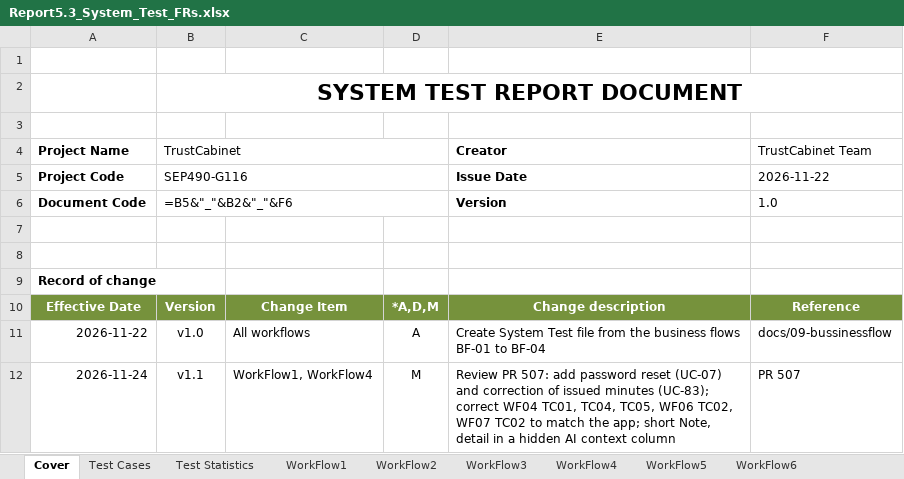
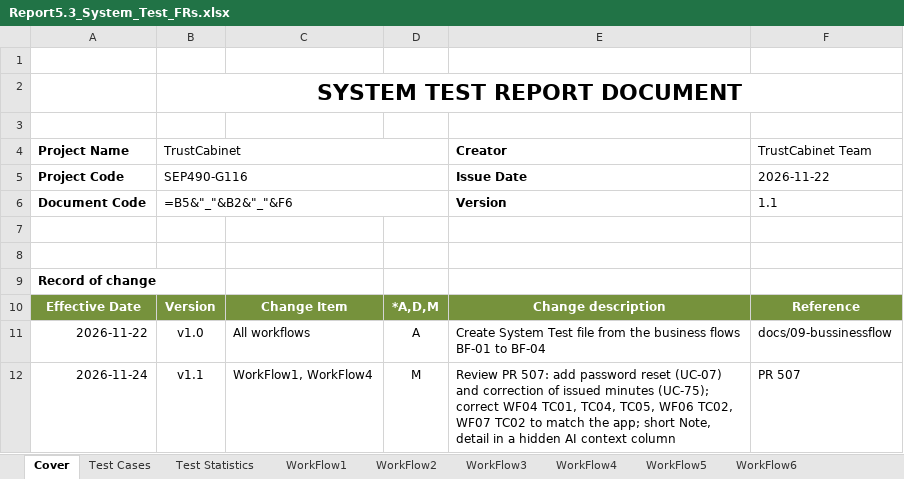
Before and after one commit to callmehai/FU-FA26-G116, an Excel workbook: docs/08-reports/test-reports/Report5.3_System_Test_FRs.xlsx, sheet Cover, drawn as a sheet; values as stored, in another font and other column widths than the file's, no borders; formulas without a stored value are shown as written; charts and pictures not drawn; the diff names each change by its address in the sheet, - before the commit and + after, or states it on an @@ line.

```diff
--- a/docs/08-reports/test-reports/Report5.3_System_Test_FRs.xlsx (sheet Cover)
+++ b/docs/08-reports/test-reports/Report5.3_System_Test_FRs.xlsx (sheet Cover)
-F6 (TrustCabinet Team): 1.0
+F6 (TrustCabinet Team): 1.1
-E12 (Creator): …issued minutes (UC-83); correct WF04…
+E12 (Creator): …issued minutes (UC-75); correct WF04…
```
Also changed, not shown: sheet Test Cases, sheet Test Statistics, hidden cells, docs/08-reports/test-reports/Report5.4_System_Test_NFRs.xlsx, 32 other files.
